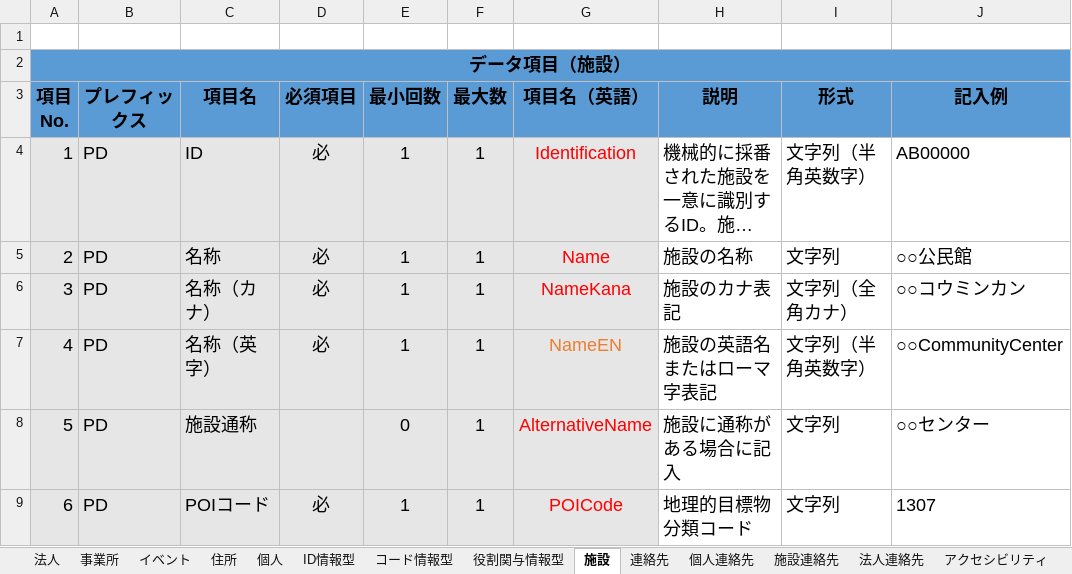
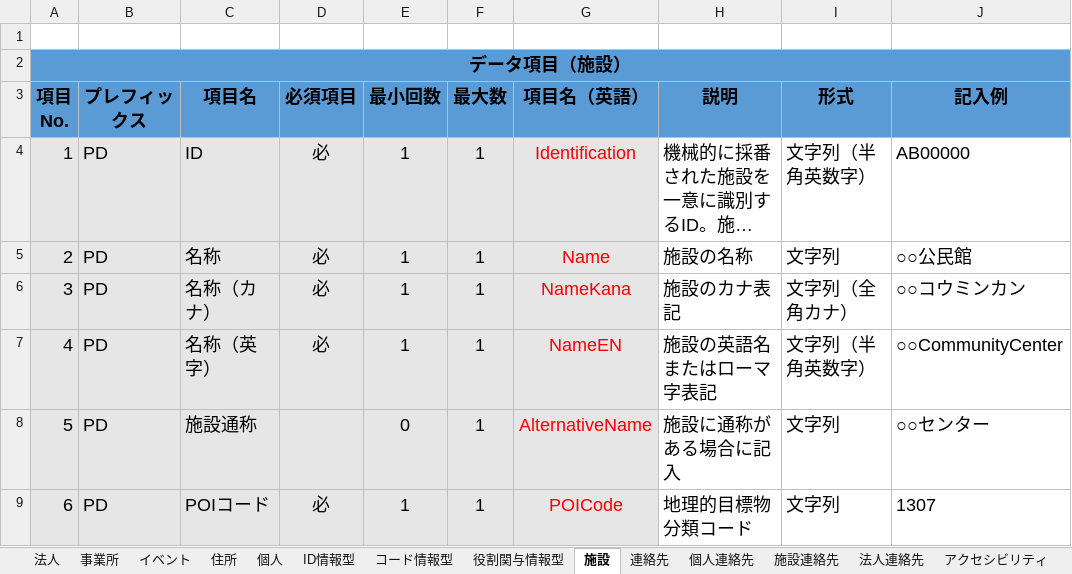
Before and after one commit to JDA-DM/GIF, an Excel workbook: 430_コアデータモデル/438_コアデータモデル_DMD.xlsx, sheet 施設, drawn as a sheet; only a part is shown; long unchanged cells end in …; values as stored, in another font and other column widths than the file's, no borders; conditional formats not drawn; the diff covers the shown part only; the diff names each change by its address in the sheet, - before the commit and + after, or states it on an @@ line.

```diff
--- a/430_コアデータモデル/438_コアデータモデル_DMD.xlsx (sheet 施設)
+++ b/430_コアデータモデル/438_コアデータモデル_DMD.xlsx (sheet 施設)
-G7 text colour: #ED7D31
+G7 text colour: #FF0000
```
Also changed, not shown: cell formats elsewhere in this sheet, sheet 建物, sheet 設備, sheet 土地, sheet 子育て支援情報, sheet 連絡先, sheet 個人.
